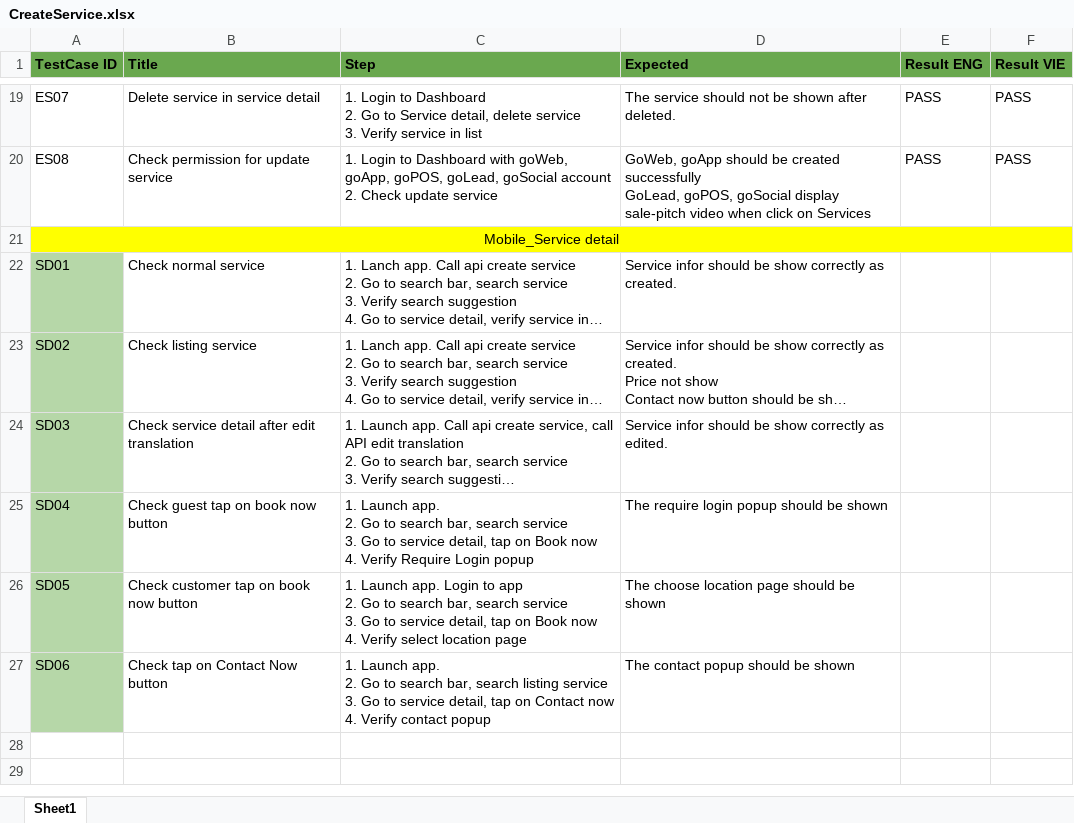
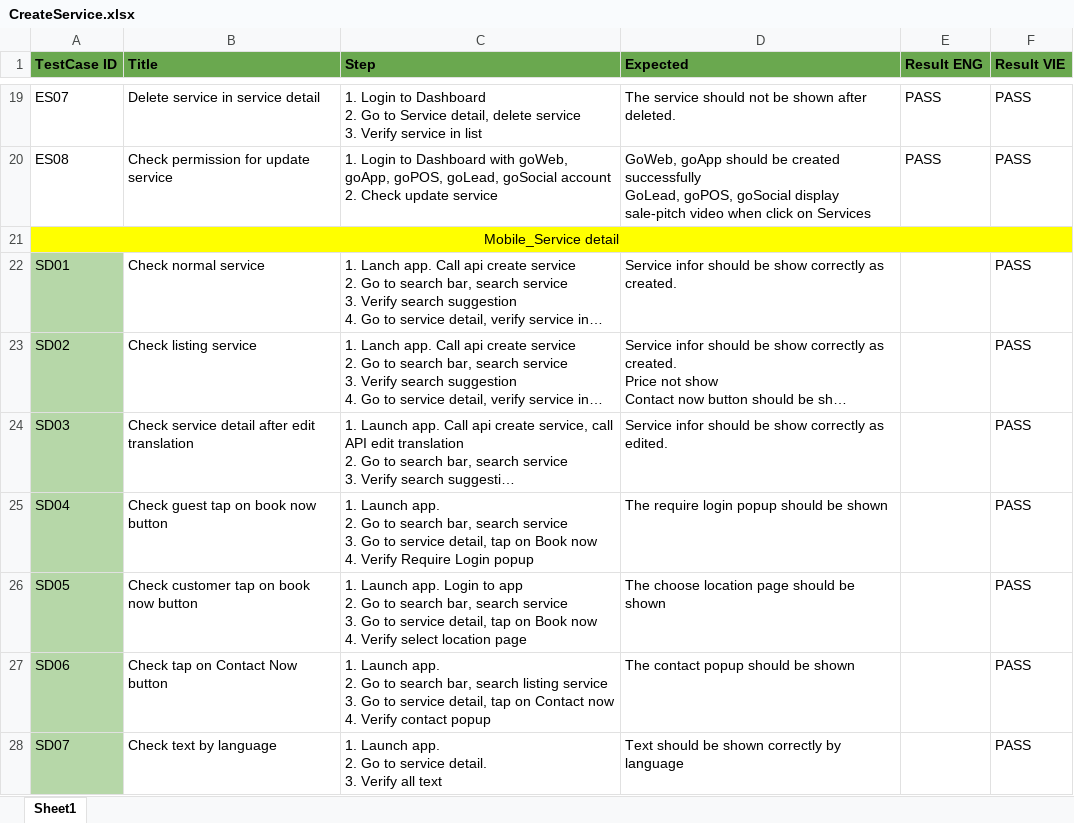
Before and after one commit to VTTV17/vigod, an Excel workbook: src/main/resources/excels/CreateService.xlsx, sheet Sheet1, drawn as a sheet; only a part is shown, gaps mark what is left out; long unchanged cells end in …; values as stored, in another font and other column widths than the file's, no borders; ↵ is a line break in a cell; the diff covers the shown part only; the diff names each change by its address in the sheet, - before the commit and + after, or states it on an @@ line.

```diff
--- a/src/main/resources/excels/CreateService.xlsx (sheet Sheet1)
+++ b/src/main/resources/excels/CreateService.xlsx (sheet Sheet1)
-F22:F27 (Result VIE): (empty)
+F22:F27 (Result VIE): PASS
+row 28: SD07 | Check text by language | 1. Launch app. ↵ 2. Go to service detail. ↵ 3. Verify all text | Text should be shown correctly by language |  | PASS
```
Also changed, not shown: 7 added rows elsewhere in this sheet, src/main/resources/excels/UserProfileSFTcs.xlsx, 9 other files.
